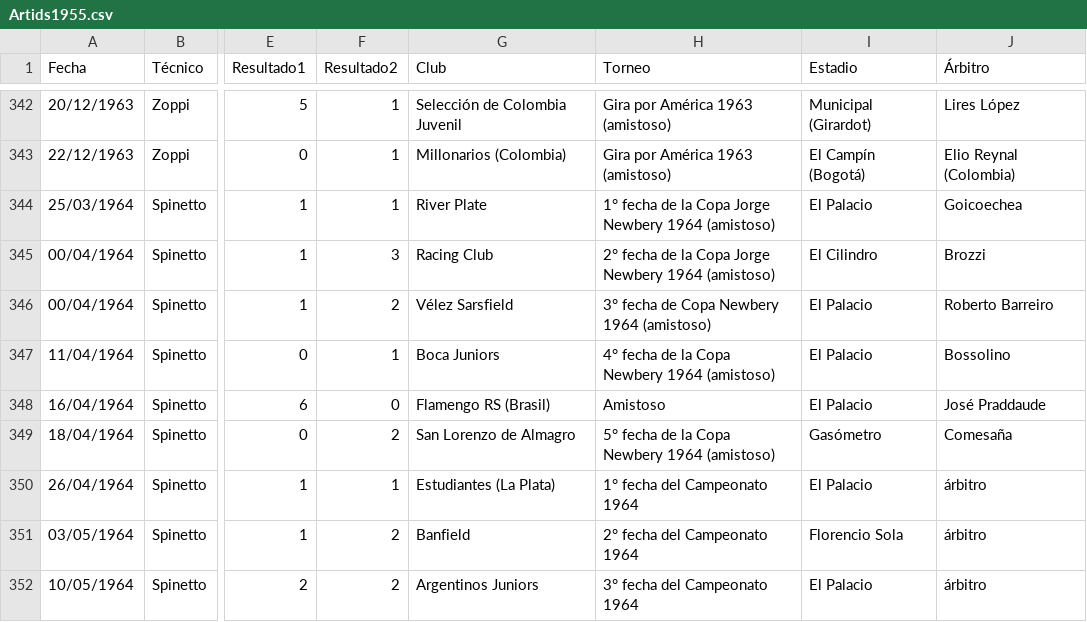
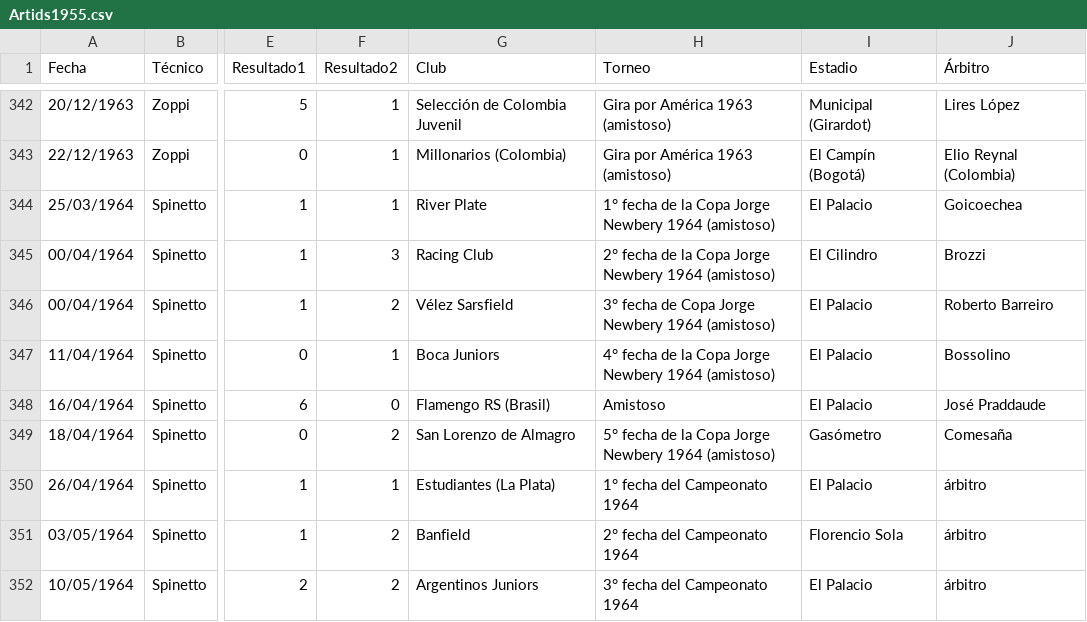
Before and after one commit to globopedia/Artids, a CSV file: Artids1955.csv, drawn as a sheet; only a part is shown, gaps mark what is left out; the diff names each change by its address in the sheet, - before the commit and + after, or states it on an @@ line.

Commit message:
Update Artids1955.csv

```diff
--- a/Artids1955.csv
+++ b/Artids1955.csv
-H346 (Torneo): 3° fecha de Copa Newbery 1964 (amistoso)
+H346 (Torneo): 3° fecha de Copa Jorge Newbery 1964 (amistoso)
-H347 (Torneo): …la Copa Newbery 1964…
+H347 (Torneo): …la Copa Jorge Newbery 1964…
-H349 (Torneo): …la Copa Newbery 1964…
+H349 (Torneo): …la Copa Jorge Newbery 1964…
```
